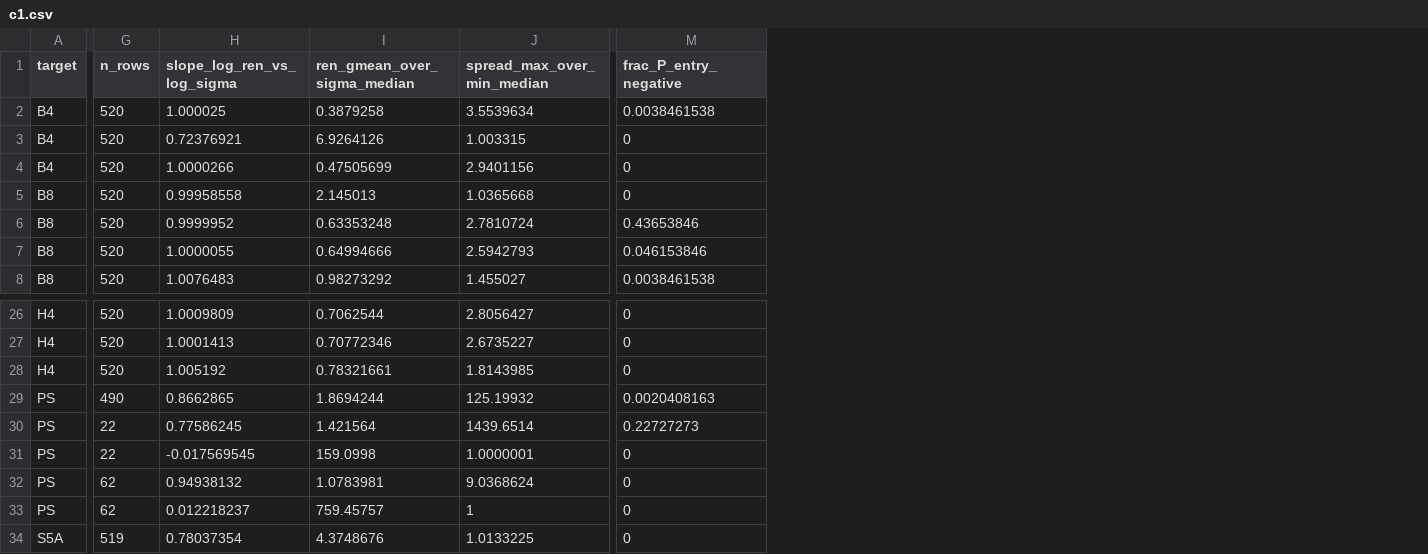
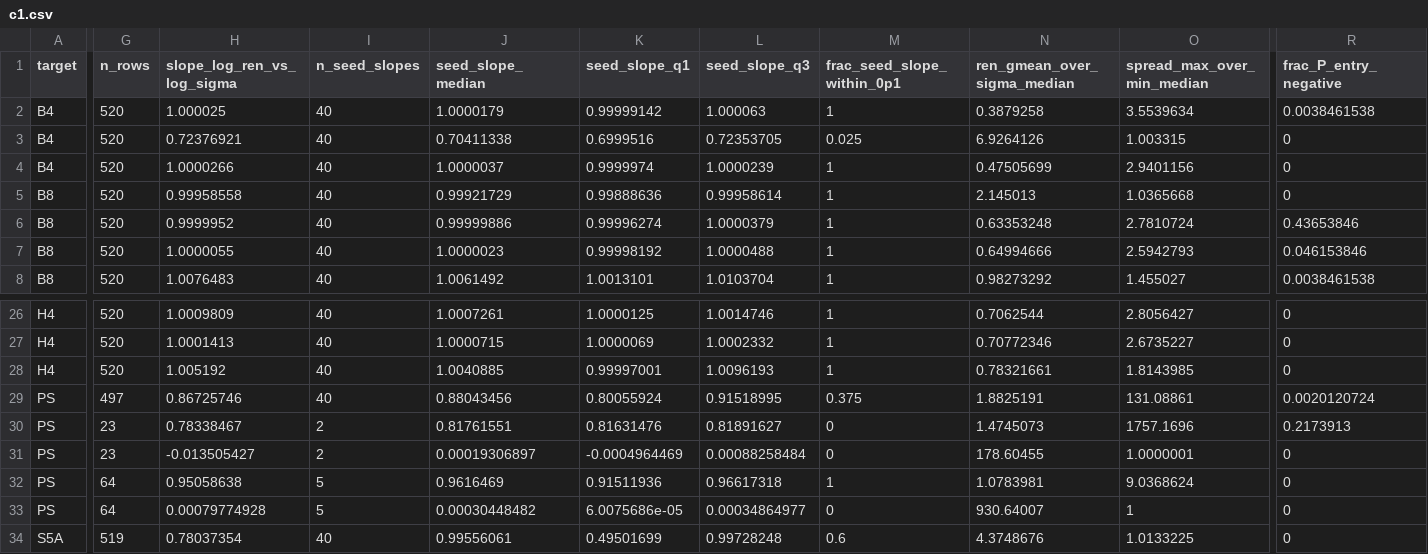
Before and after one commit to seamus-fallows/TTN-regimes, a CSV file: experiments/route_smallinit/results/c1.csv, drawn as a sheet; only a part is shown, gaps mark what is left out; addresses are those after the commit; the diff covers the shown part only; the diff names each change by its address in the sheet, - before the commit and + after, or states it on an @@ line.

Commit message:
route_smallinit: contaminated-event matching fixed (by pattern), note numbers updated

```diff
--- a/experiments/route_smallinit/results/c1.csv
+++ b/experiments/route_smallinit/results/c1.csv
+column I (n_seed_slopes), rows 2-8: all 40; rows 26-34: 40 | 40 | 40 | 40 | 2 | 2 | 5 | 5 | 40
+column J (seed_slope_median), rows 2-8: 1.0000179 | 0.70411338 | 1.0000037 | 0.99921729 | 0.99999886 | 1.0000023 | 1.0061492; rows 26-34: 1.0007261 | 1.0000715 | 1.0040885 | 0.88043456 | 0.81761551 | 0.00019306897 | 0.9616469 | 0.00030448482 | 0.99556061
+column K (seed_slope_q1), rows 2-8: 0.99999142 | 0.6999516 | 0.9999974 | 0.99888636 | 0.99996274 | 0.99998192 | 1.0013101; rows 26-34: 1.0000125 | 1.0000069 | 0.99997001 | 0.80055924 | 0.81631476 | -0.0004964469 | 0.91511936 | 6.0075686e-05 | 0.49501699
+column L (seed_slope_q3), rows 2-8: 1.000063 | 0.72353705 | 1.0000239 | 0.99958614 | 1.0000379 | 1.0000488 | 1.0103704; rows 26-34: 1.0014746 | 1.0002332 | 1.0096193 | 0.91518995 | 0.81891627 | 0.00088258484 | 0.96617318 | 0.00034864977 | 0.99728248
+column M (frac_seed_slope_within_0p1), rows 2-8: 1 | 0.025 | 1 | 1 | 1 | 1 | 1; rows 26-34: 1 | 1 | 1 | 0.375 | 0 | 0 | 1 | 0 | 0.6
-G29 (n_rows): 490
+G29 (n_rows): 497
-H29 (slope_log_ren_vs_log_sigma): 0.8662865
+H29 (slope_log_ren_vs_log_sigma): 0.86725746
-N29 (ren_gmean_over_sigma_median): 1.8694244
+N29 (ren_gmean_over_sigma_median): 1.8825191
-O29 (spread_max_over_min_median): 125.19932
+O29 (spread_max_over_min_median): 131.08861
-R29 (frac_P_entry_negative): 0.0020408163
+R29 (frac_P_entry_negative): 0.0020120724
-G30:G31 (n_rows): 22
+G30:G31 (n_rows): 23
-H30 (slope_log_ren_vs_log_sigma): 0.77586245
+H30 (slope_log_ren_vs_log_sigma): 0.78338467
-N30 (ren_gmean_over_sigma_median): 1.421564
+N30 (ren_gmean_over_sigma_median): 1.4745073
-O30 (spread_max_over_min_median): 1439.6514
+O30 (spread_max_over_min_median): 1757.1696
-R30 (frac_P_entry_negative): 0.22727273
+R30 (frac_P_entry_negative): 0.2173913
-H31 (slope_log_ren_vs_log_sigma): -0.017569545
+H31 (slope_log_ren_vs_log_sigma): -0.013505427
-N31 (ren_gmean_over_sigma_median): 159.0998
+N31 (ren_gmean_over_sigma_median): 178.60455
-G32:G33 (n_rows): 62
+G32:G33 (n_rows): 64
-H32 (slope_log_ren_vs_log_sigma): 0.94938132
+H32 (slope_log_ren_vs_log_sigma): 0.95058638
-H33 (slope_log_ren_vs_log_sigma): 0.012218237
+H33 (slope_log_ren_vs_log_sigma): 0.00079774928
-N33 (ren_gmean_over_sigma_median): 759.45757
+N33 (ren_gmean_over_sigma_median): 930.64007
```
Also changed, not shown: 3 edited cells elsewhere in this file, experiments/route_smallinit/results/floor_check.csv, 27 other files.
